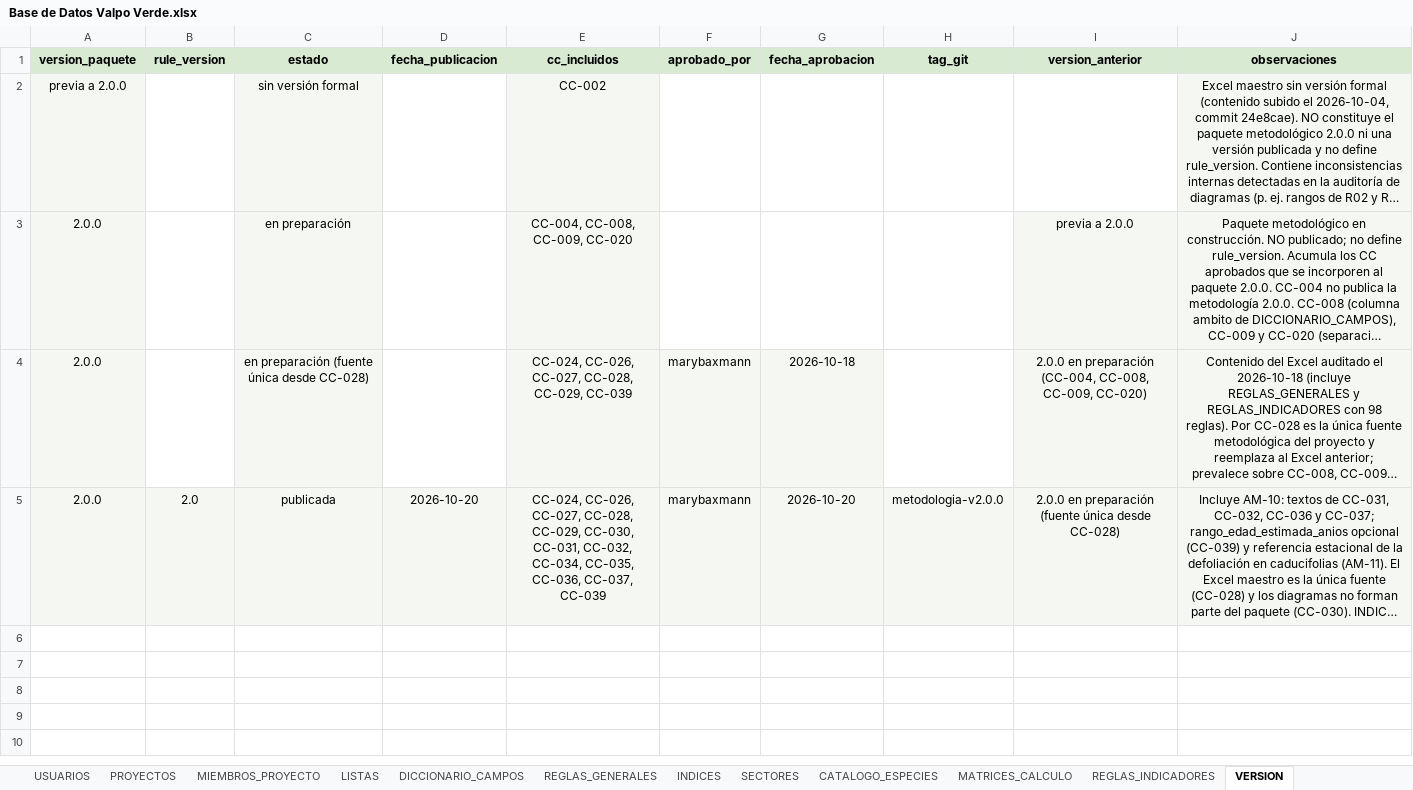
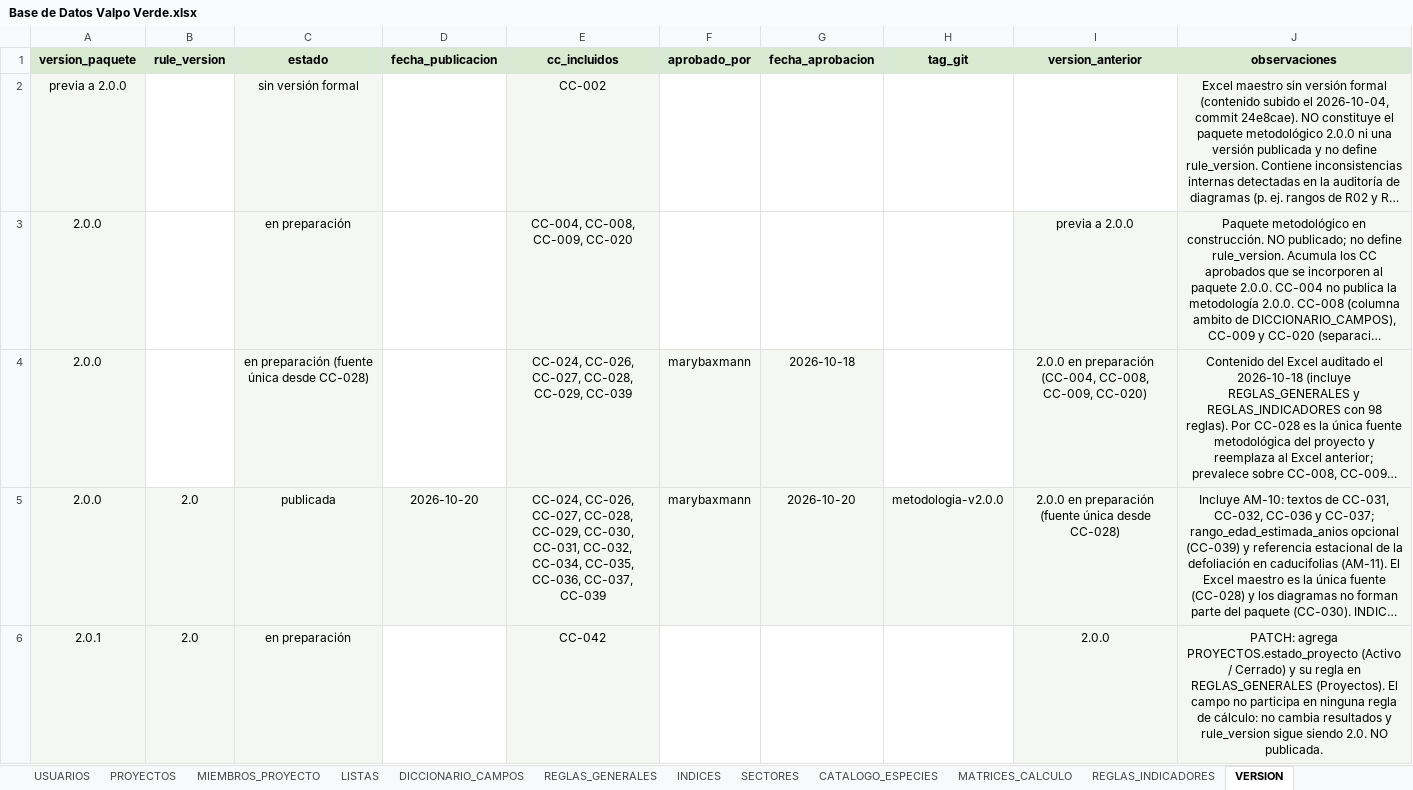
Before and after one commit to marybaxmann/valpo-verde-backend, an Excel workbook: docs/excel/Base de Datos Valpo Verde.xlsx, sheet VERSION, drawn as a sheet; long unchanged cells end in …; values as stored, in another font and other column widths than the file's, no borders; the diff names each change by its address in the sheet, - before the commit and + after, or states it on an @@ line.

```diff
--- a/docs/excel/Base de Datos Valpo Verde.xlsx (sheet VERSION)
+++ b/docs/excel/Base de Datos Valpo Verde.xlsx (sheet VERSION)
+row 6: 2.0.1 | 2.0 | en preparación |  | CC-042 |  |  |  | 2.0.0 | PATCH: agrega PROYECTOS.estado_proyecto (Activo / Cerrado) y su regla en REGLAS_GENERALES (Proyectos). El campo no participa en ninguna regla de cálculo: no cambia resultados y rule_version sigue siendo 2.0. NO publicada.
```
Also changed, not shown: sheet DICCIONARIO_CAMPOS, sheet REGLAS_GENERALES, sheet PROYECTOS, 1 other file.
